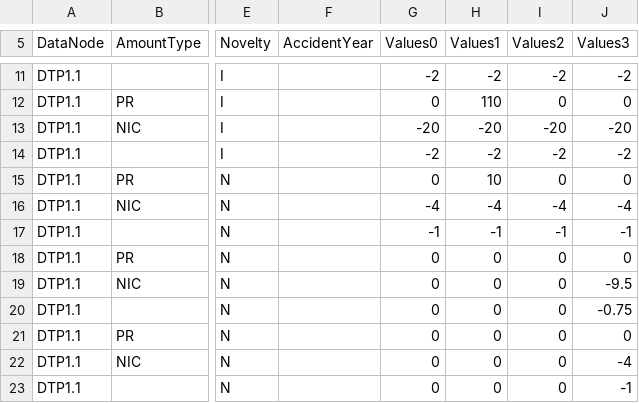
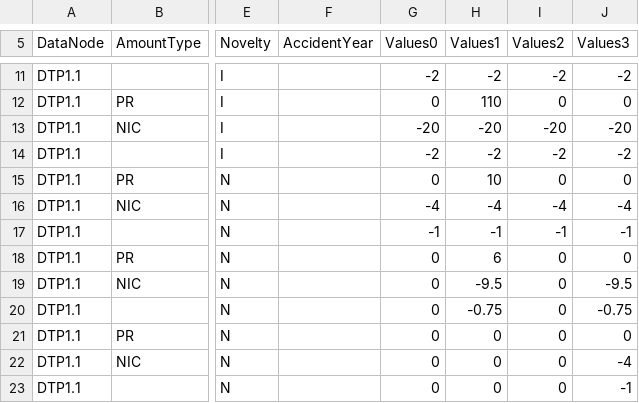
Before and after one commit to Systemorph/IFRS17CalculationEngine, a CSV file: ifrs17-template/Files/TransactionalData/NominalCashflows_CH_2021_3_Projection.csv, drawn as a sheet; only a part is shown, gaps mark what is left out; the diff names each change by its address in the sheet, - before the commit and + after, or states it on an @@ line.

Commit message:
Tests green, actuals == expected for ALL projections

```diff
--- a/ifrs17-template/Files/TransactionalData/NominalCashflows_CH_2021_3_Projection.csv
+++ b/ifrs17-template/Files/TransactionalData/NominalCashflows_CH_2021_3_Projection.csv
-H18 (Values1): 0
+H18 (Values1): 6
-H19 (Values1): 0
+H19 (Values1): -9.5
-H20 (Values1): 0
+H20 (Values1): -0.75
```
Also changed, not shown: 7 other files.
